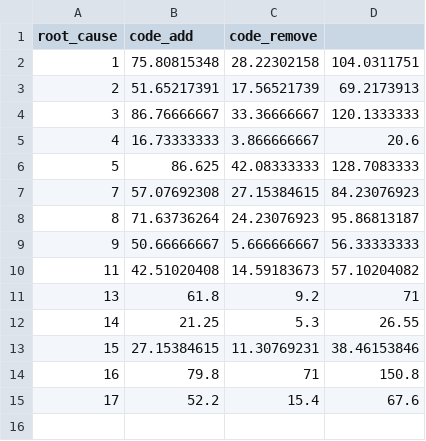
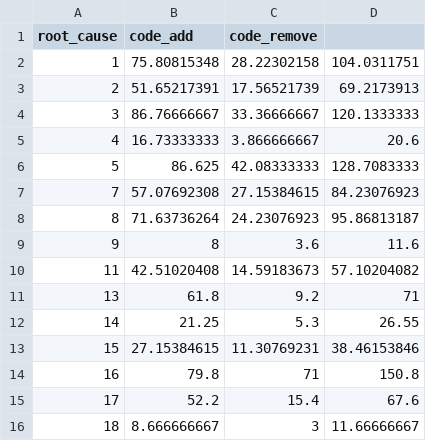
Before and after one commit to Andres-Nju/Rust-bug-study, a CSV file: corpus/avg_code_change_by_root_cause.csv, drawn as a sheet.

```diff
--- a/corpus/avg_code_change_by_root_cause.csv
+++ b/corpus/avg_code_change_by_root_cause.csv
@@ -8,3 +8,3 @@ root_cause,code_add,code_remove,
 8,71.63736264,24.23076923,95.86813187
-9,50.66666667,5.666666667,56.33333333
+9,8,3.6,11.6
 11,42.51020408,14.59183673,57.10204082
@@ -15 +15,2 @@ root_cause,code_add,code_remove,
 17,52.2,15.4,67.6
+18,8.666666667,3,11.66666667
```
Also changed, not shown: corpus/repo_root_cause_count.csv, corpus/result_summary.csv, 17 other files.
